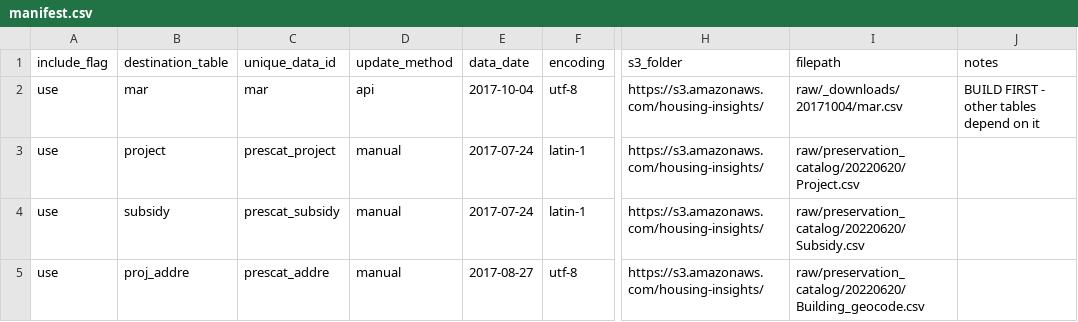
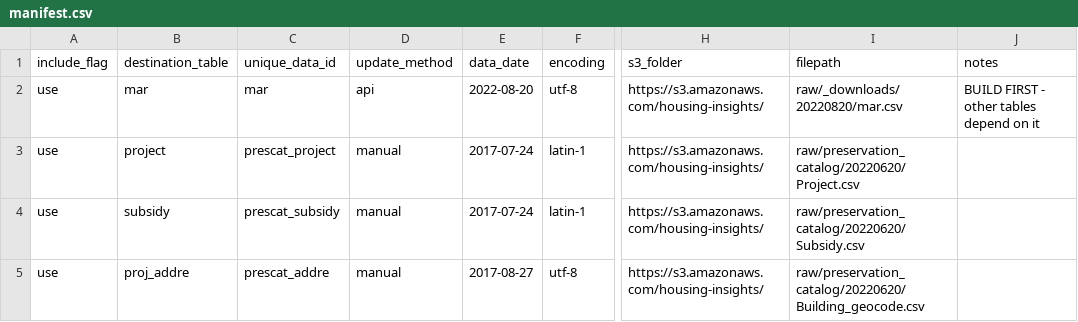
Before and after one commit to focusconsulting/housing-insights, a CSV file: python/scripts/manifest.csv, drawn as a sheet; only a part is shown, gaps mark what is left out; the diff names each change by its address in the sheet, - before the commit and + after, or states it on an @@ line.

```diff
--- a/python/scripts/manifest.csv
+++ b/python/scripts/manifest.csv
-E2 (data_date): 2017-10-04
+E2 (data_date): 2022-08-20
-I2 (filepath): raw/_downloads/20171004/mar.csv
+I2 (filepath): raw/_downloads/20220820/mar.csv
```
Also changed, not shown: python/housinginsights/config/crosswalks/DC_census_tract_crosswalk.csv, 3 other files.
